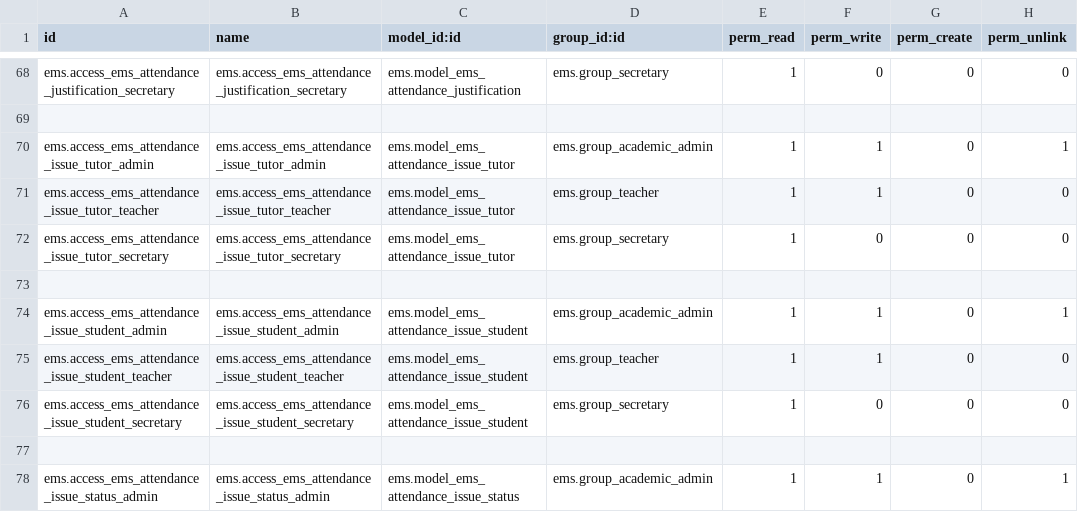
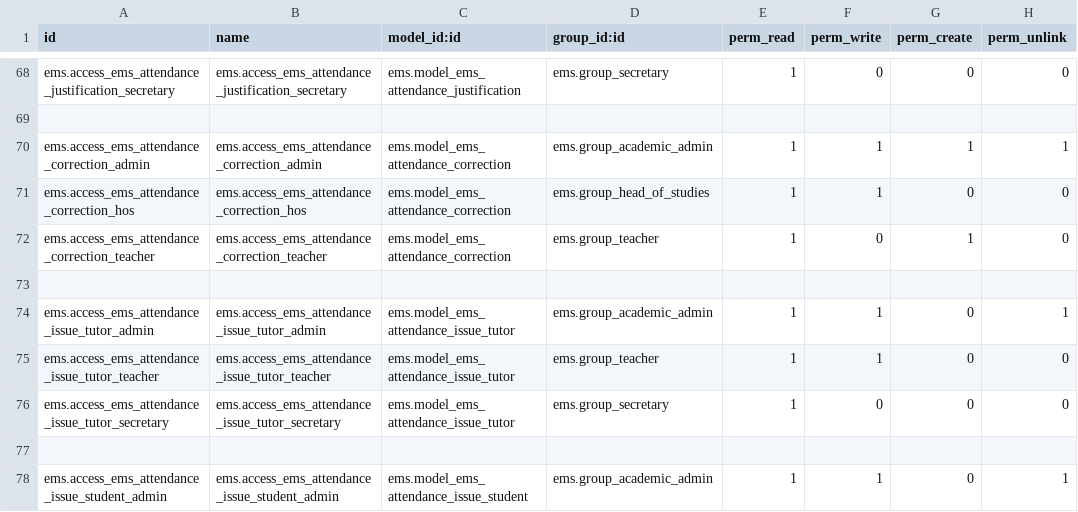
Before and after one commit to ElPuig/EMS, a CSV file: security/ir.model.access.csv, drawn as a sheet; only a part is shown, gaps mark what is left out; the shorter side is filled out with more unchanged rows.

```diff
--- a/security/ir.model.access.csv
+++ b/security/ir.model.access.csv
@@ -69,2 +69,6 @@ ems.access_ems_attendance_justification_secretary,ems.access_ems_attendance_just
 
+ems.access_ems_attendance_correction_admin,ems.access_ems_attendance_correction_admin,ems.model_ems_attendance_correction,ems.group_academic_admin,1,1,1,1
+ems.access_ems_attendance_correction_hos,ems.access_ems_attendance_correction_hos,ems.model_ems_attendance_correction,ems.group_head_of_studies,1,1,0,0
+ems.access_ems_attendance_correction_teacher,ems.access_ems_attendance_correction_teacher,ems.model_ems_attendance_correction,ems.group_teacher,1,0,1,0
+
 ems.access_ems_attendance_issue_tutor_admin,ems.access_ems_attendance_issue_tutor_admin,ems.model_ems_attendance_issue_tutor,ems.group_academic_admin,1,1,0,1
```
Also changed, not shown: 19 other files.
